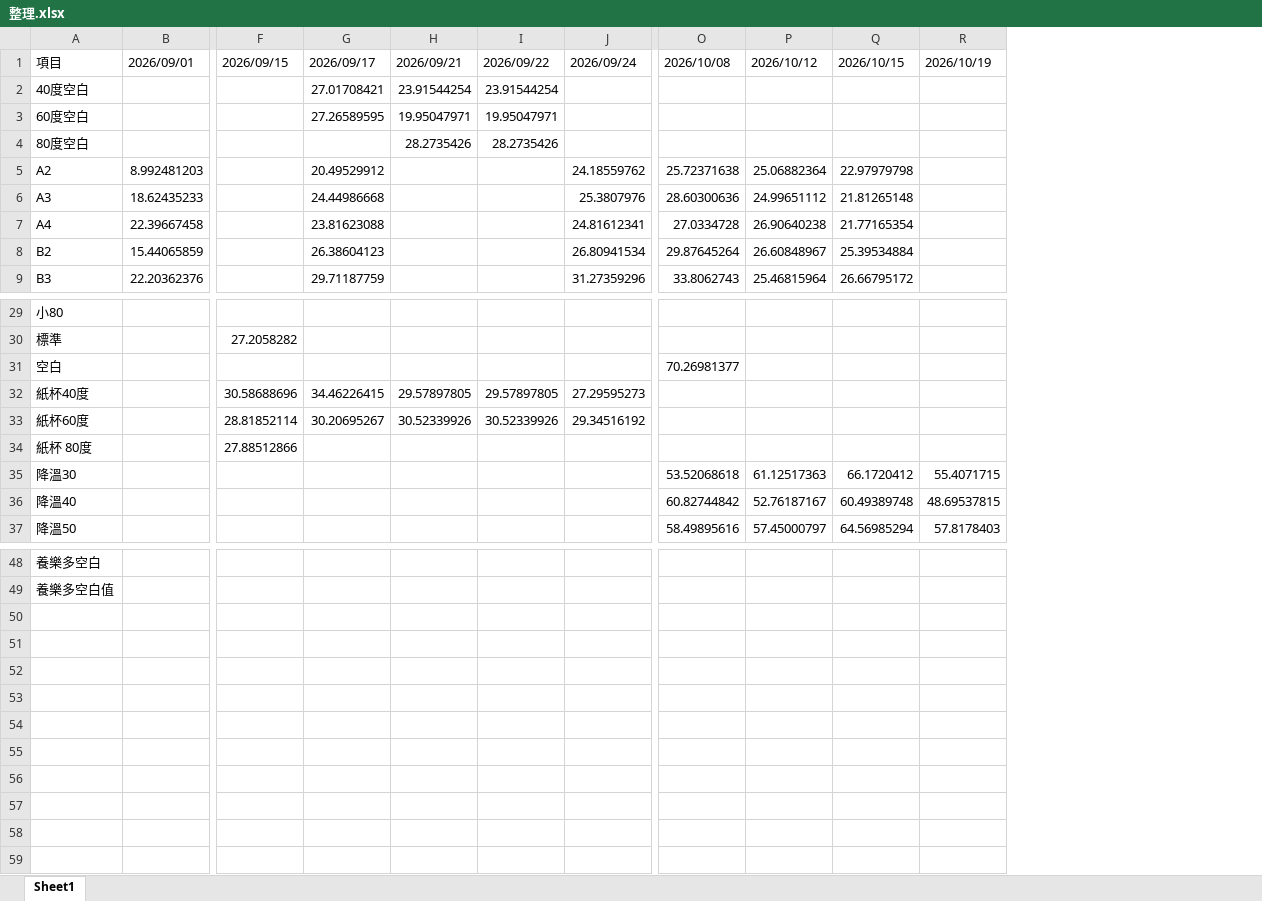
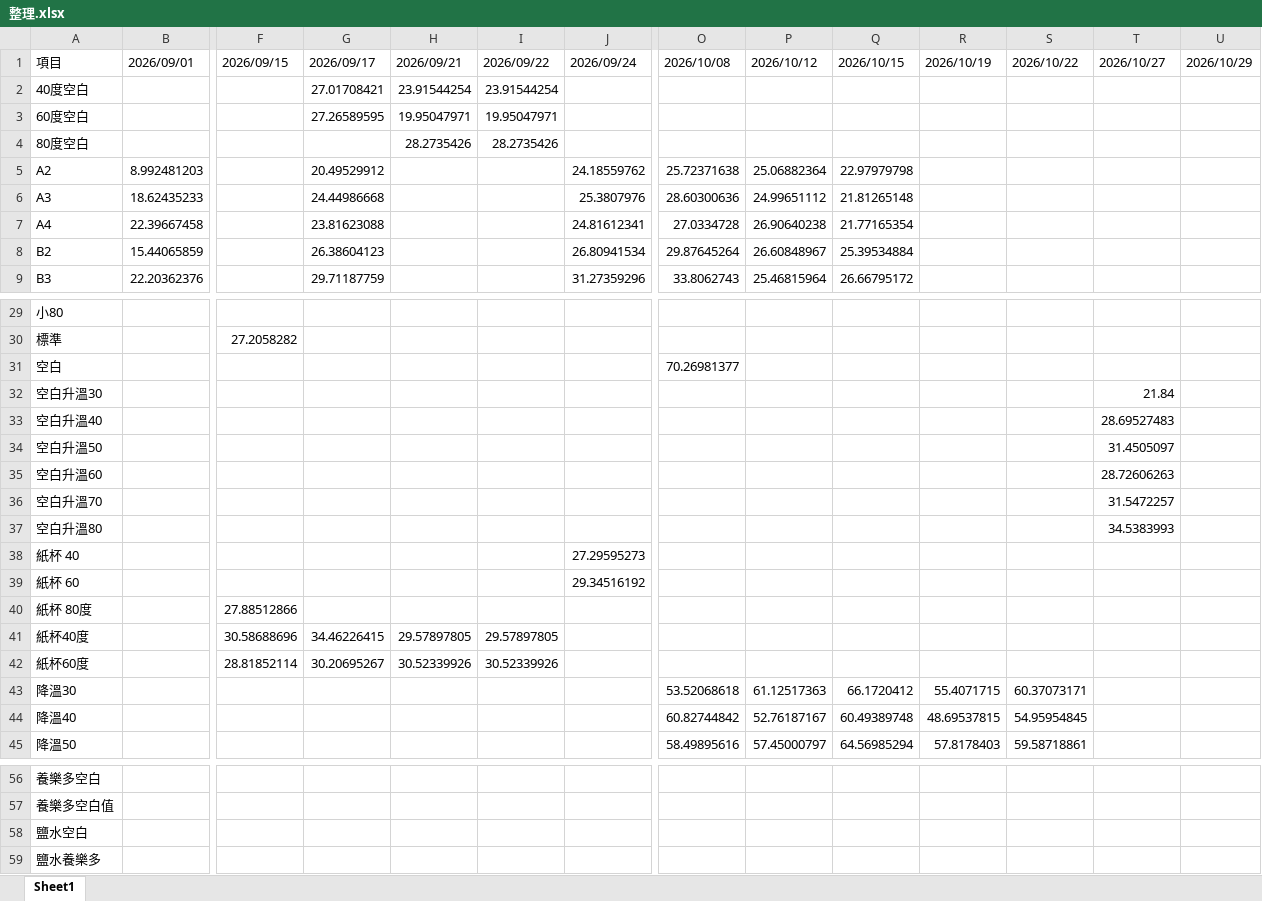
Before and after one commit to ericxhung/BackupOfScience, an Excel workbook: Excel/整理.xlsx, sheet Sheet1, drawn as a sheet; only a part is shown, gaps mark what is left out; values as stored, in another font and other column widths than the file's, no borders; removed rows and columns are numbered as before the commit, all else as after; rows hold the shown columns only; the diff names each change by its address in the sheet, - before the commit and + after, or states it on an @@ line.

```diff
--- a/Excel/整理.xlsx (sheet Sheet1)
+++ b/Excel/整理.xlsx (sheet Sheet1)
+column S, row 1: 2026/10/22; rows 43-45: 60.37073171 | 54.95954845 | 59.58718861
+column T, row 1: 2026/10/27
+column U, row 1: 2026/10/29
-row 32: 紙杯40度 |  | 30.58688696 | 34.46226415 | 29.57897805 | 29.57897805 | 27.29595273
-row 33: 紙杯60度 |  | 28.81852114 | 30.20695267 | 30.52339926 | 30.52339926 | 29.34516192
+row 32: 空白升溫30 |  |  |  |  |  |  |  |  |  |  |  | 21.84
+row 33: 空白升溫40 |  |  |  |  |  |  |  |  |  |  |  | 28.69527483
+row 34: 空白升溫50 |  |  |  |  |  |  |  |  |  |  |  | 31.4505097
+row 35: 空白升溫60 |  |  |  |  |  |  |  |  |  |  |  | 28.72606263
+row 36: 空白升溫70 |  |  |  |  |  |  |  |  |  |  |  | 31.5472257
+row 37: 空白升溫80 |  |  |  |  |  |  |  |  |  |  |  | 34.5383993
+row 38: 紙杯 40 |  |  |  |  |  | 27.29595273
+row 39: 紙杯 60 |  |  |  |  |  | 29.34516192
+row 41: 紙杯40度 |  | 30.58688696 | 34.46226415 | 29.57897805 | 29.57897805
+row 42: 紙杯60度 |  | 28.81852114 | 30.20695267 | 30.52339926 | 30.52339926
+row 58: 鹽水空白
+row 59: 鹽水養樂多
```
Also changed, not shown: 4 other files.
